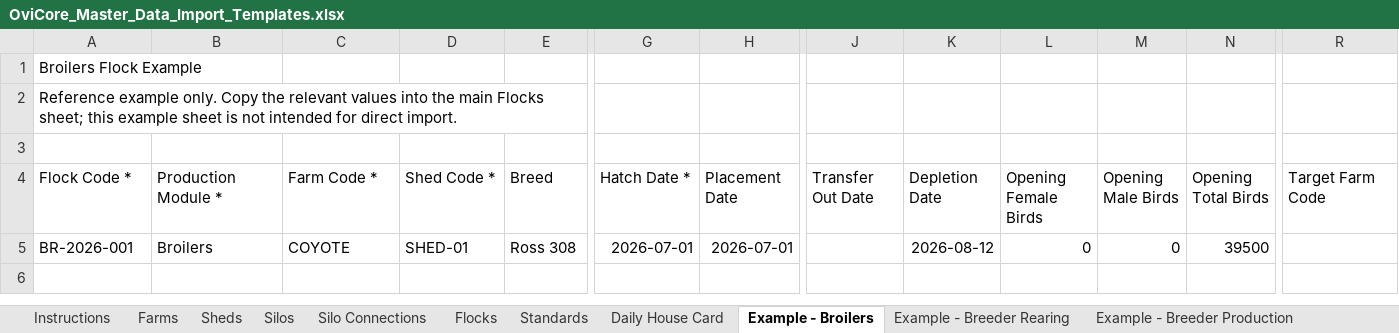
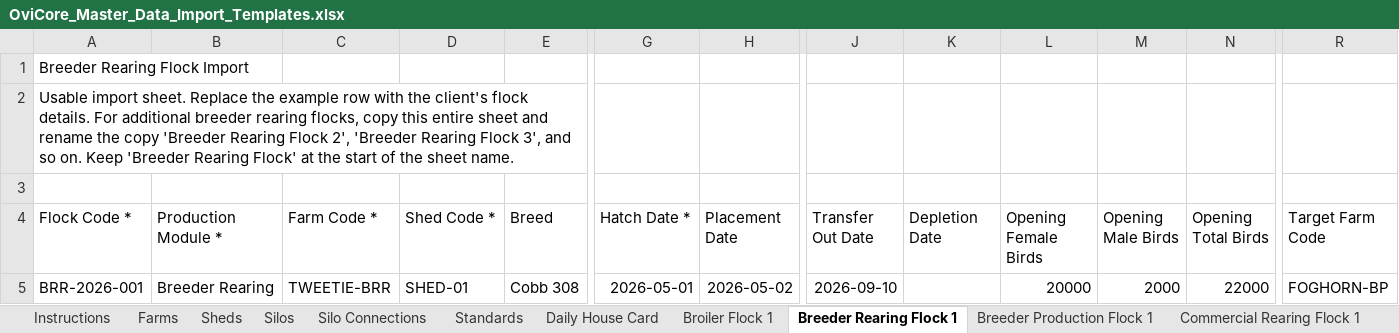
Before and after one commit to jjmaritz-cloud/ovicore-next, an Excel workbook: frontend/public/templates/OviCore_Master_Data_Import_Templates.xlsx, sheet Breeder Rearing Flock 1, drawn as a sheet; only a part is shown, gaps mark what is left out; values as stored, in another font and other column widths than the file's, no borders; removed rows and columns are numbered as before the commit, all else as after; rows hold the shown columns only; the diff names each change by its address in the sheet, - before the commit and + after, or states it on an @@ line.

Commit message:
Update master data import template

```diff
--- a/frontend/public/templates/OviCore_Master_Data_Import_Templates.xlsx (sheet Breeder Rearing Flock 1)
+++ b/frontend/public/templates/OviCore_Master_Data_Import_Templates.xlsx (sheet Breeder Rearing Flock 1)
-sheet tab: Example - Broilers
+sheet tab: Breeder Rearing Flock 1
-sheet tab: Example - Breeder Rearing
+sheet tab: Breeder Production Flock 1
-sheet tab: Example - Breeder Production
+sheet tab: Commercial Rearing Flock 1
-sheet tab: Flocks
+sheet tab: Broiler Flock 1
-A1 (Flock Code *): Broilers Flock Example
+A1 (Flock Code *): Breeder Rearing Flock Import
-A2 (Flock Code *): Reference example only. Copy the relevant values into the main Flocks sheet; this example sheet is not intended for direct import.
+A2 (Flock Code *): Usable import sheet. Replace the example row with the client's flock details. For additional breeder rearing flocks, copy this entire sheet and rename the copy 'Breeder Rearing Flock 2', 'Breeder Rearing Flock 3', and so on. Keep 'Breeder Rearing Flock' at the start of the sheet name.
-row 5: BR-2026-001 | Broilers | COYOTE | SHED-01 | Ross 308 | 2026-07-01 | 2026-07-01 |  | 2026-08-12 | 0 | 0 | 39500
+row 5: BRR-2026-001 | Breeder Rearing | TWEETIE-BRR | SHED-01 | Cobb 308 | 2026-05-01 | 2026-05-02 | 2026-09-10 |  | 20000 | 2000 | 22000 | FOGHORN-BP
```
Also changed, not shown: sheet Commercial Layers Flock 1, sheet Commercial Rearing Flock 1, sheet Breeder Production Flock 1, sheet Instructions, other sheet tabs.
